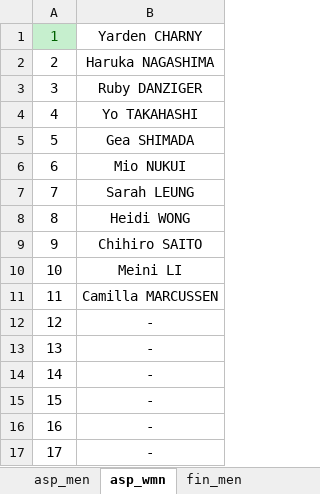
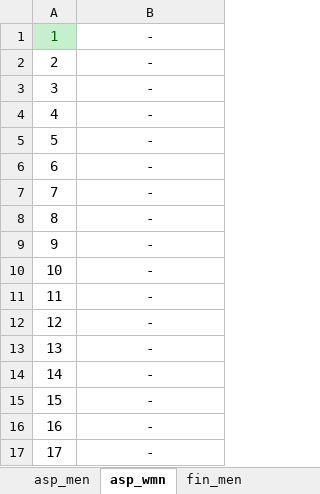
Before and after one commit to rainyt4iyo/the1, an Excel workbook: static.xlsx, sheet asp_wmn, drawn as a sheet; only a part is shown; values as stored, in another font and other column widths than the file's, no borders; the diff names each change by its address in the sheet, - before the commit and + after, or states it on an @@ line.

```diff
--- a/static.xlsx (sheet asp_wmn)
+++ b/static.xlsx (sheet asp_wmn)
-B1: Yarden CHARNY
+B1: -
-B2: Haruka NAGASHIMA
+B2: -
-B3: Ruby DANZIGER
+B3: -
-B4: Yo TAKAHASHI
+B4: -
-B5: Gea SHIMADA
+B5: -
-B6: Mio NUKUI
+B6: -
-B7: Sarah LEUNG
+B7: -
-B8: Heidi WONG
+B8: -
-B9: Chihiro SAITO
+B9: -
-B10: Meini LI
+B10: -
-B11: Camilla MARCUSSEN
+B11: -
```
Also changed, not shown: sheet asp_men, sheet f_asp_men, sheet fin_men, sheet fin_wmn, sheet f_asp_wmn, sheet f_fin_men, 1 more sheet, 5 other files.
